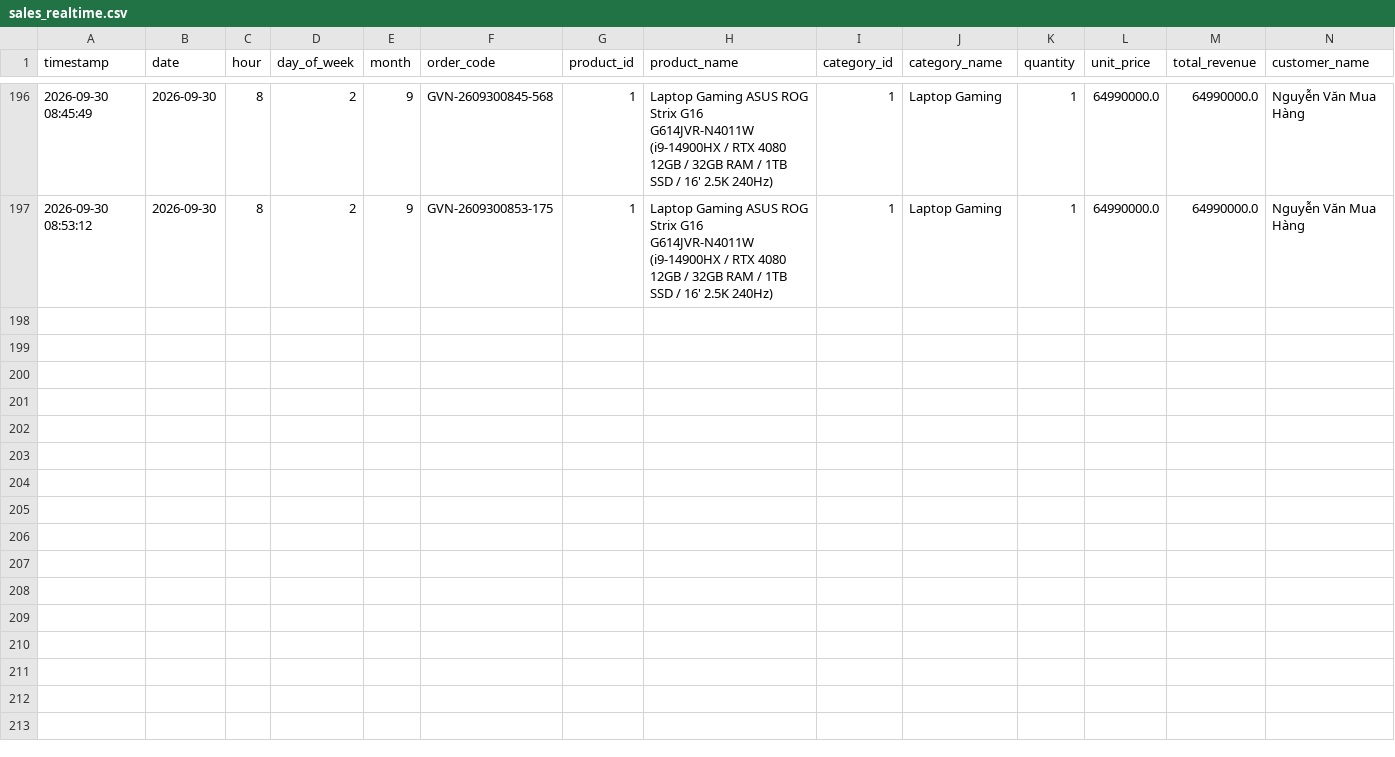
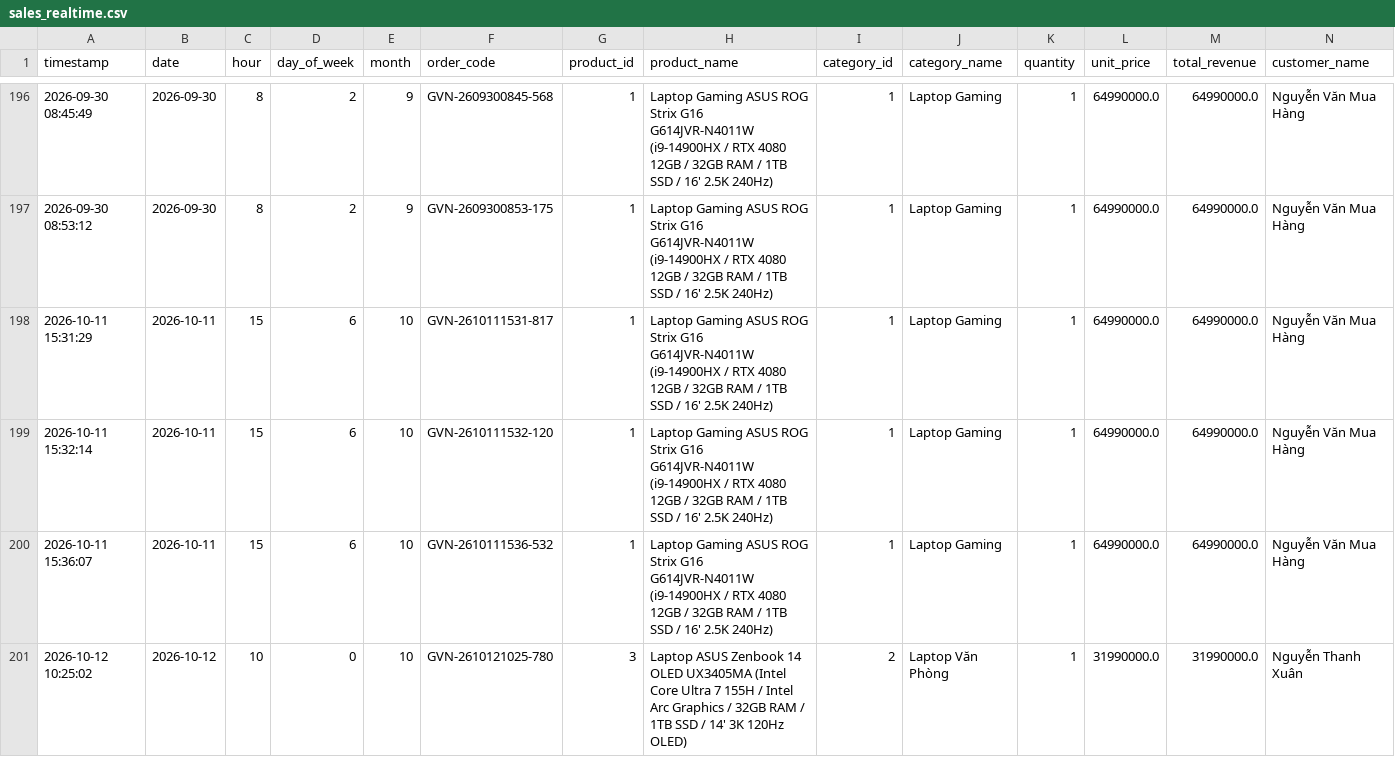
Before and after one commit to thanhxuan2k5/PC-store-, a CSV file: data/sales_realtime.csv, drawn as a sheet; only a part is shown, gaps mark what is left out.

```diff
--- a/data/sales_realtime.csv
+++ b/data/sales_realtime.csv
@@ -197 +197,5 @@
 2026-09-30 08:53:12,2026-09-30,8,2,9,GVN-2609300853-175,1,Laptop Gaming ASUS ROG Strix G16 G614JVR-N4011W (i9-14900HX / RTX 4080 12GB / 32GB RAM / 1TB SSD / 16' 2.5K 240Hz),1,Laptop Gaming,1,64990000.0,64990000.0,Nguyễn Văn Mua Hàng
+2026-10-11 15:31:29,2026-10-11,15,6,10,GVN-2610111531-817,1,Laptop Gaming ASUS ROG Strix G16 G614JVR-N4011W (i9-14900HX / RTX 4080 12GB / 32GB RAM / 1TB SSD / 16' 2.5K 240Hz),1,Laptop Gaming,1,64990000.0,64990000.0,Nguyễn Văn Mua Hàng
+2026-10-11 15:32:14,2026-10-11,15,6,10,GVN-2610111532-120,1,Laptop Gaming ASUS ROG Strix G16 G614JVR-N4011W (i9-14900HX / RTX 4080 12GB / 32GB RAM / 1TB SSD / 16' 2.5K 240Hz),1,Laptop Gaming,1,64990000.0,64990000.0,Nguyễn Văn Mua Hàng
+2026-10-11 15:36:07,2026-10-11,15,6,10,GVN-2610111536-532,1,Laptop Gaming ASUS ROG Strix G16 G614JVR-N4011W (i9-14900HX / RTX 4080 12GB / 32GB RAM / 1TB SSD / 16' 2.5K 240Hz),1,Laptop Gaming,1,64990000.0,64990000.0,Nguyễn Văn Mua Hàng
+2026-10-12 10:25:02,2026-10-12,10,0,10,GVN-2610121025-780,3,Laptop ASUS Zenbook 14 OLED UX3405MA (Intel Core Ultra 7 155H / Intel Arc Graphics / 32GB RAM / 1TB SSD / 14' 3K 120Hz OLED),2,Laptop Văn Phòng,1,31990000.0,31990000.0,Nguyễn Thanh Xuân
```
Also changed, not shown: 19 other files.
